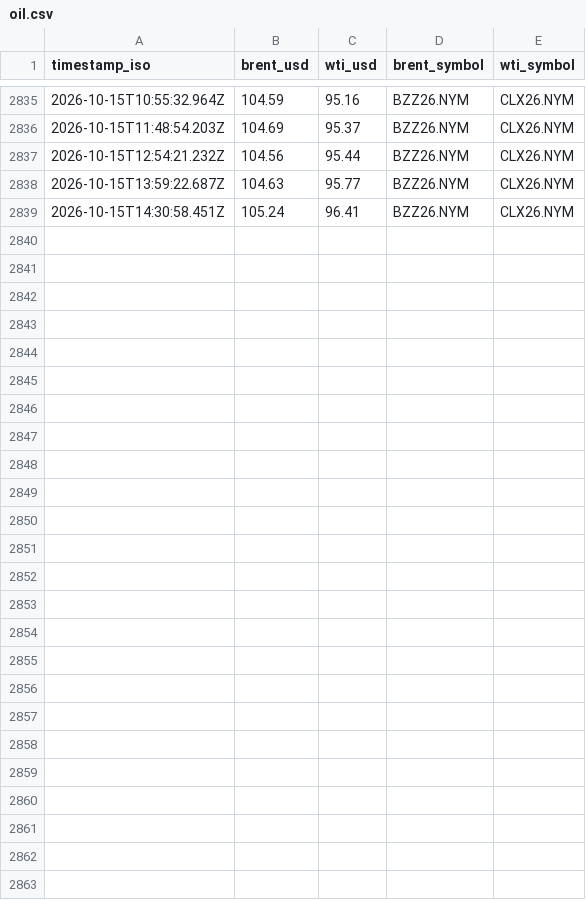
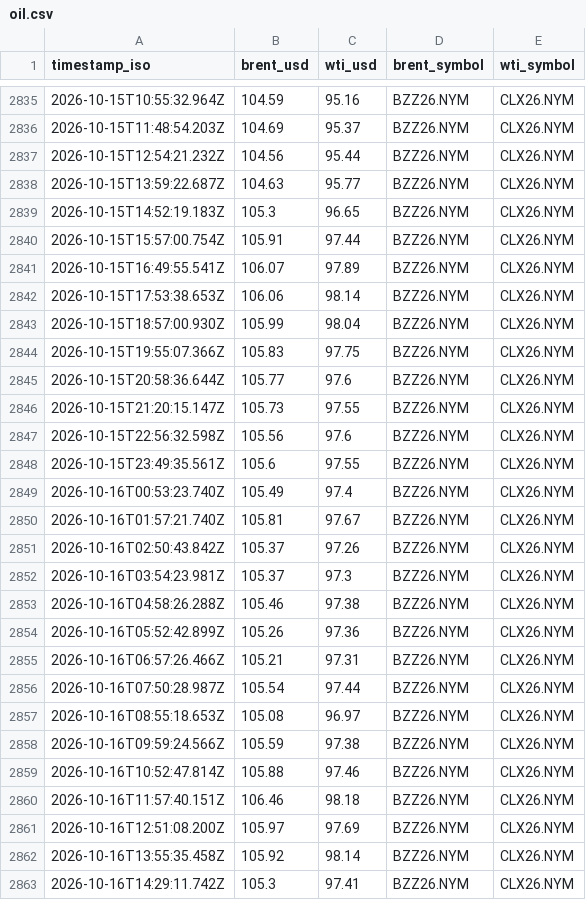
Before and after one commit to jasonhjohnson/strait-of-hormuz-data, a CSV file: data/oil.csv, drawn as a sheet; only a part is shown, gaps mark what is left out.

```diff
--- a/data/oil.csv
+++ b/data/oil.csv
@@ -2838,2 +2838,26 @@ timestamp_iso,brent_usd,wti_usd,brent_symbol,wti_symbol
 2026-10-15T13:59:22.687Z,104.63,95.77,BZZ26.NYM,CLX26.NYM
-2026-10-15T14:30:58.451Z,105.24,96.41,BZZ26.NYM,CLX26.NYM
+2026-10-15T14:52:19.183Z,105.3,96.65,BZZ26.NYM,CLX26.NYM
+2026-10-15T15:57:00.754Z,105.91,97.44,BZZ26.NYM,CLX26.NYM
+2026-10-15T16:49:55.541Z,106.07,97.89,BZZ26.NYM,CLX26.NYM
+2026-10-15T17:53:38.653Z,106.06,98.14,BZZ26.NYM,CLX26.NYM
+2026-10-15T18:57:00.930Z,105.99,98.04,BZZ26.NYM,CLX26.NYM
+2026-10-15T19:55:07.366Z,105.83,97.75,BZZ26.NYM,CLX26.NYM
+2026-10-15T20:58:36.644Z,105.77,97.6,BZZ26.NYM,CLX26.NYM
+2026-10-15T21:20:15.147Z,105.73,97.55,BZZ26.NYM,CLX26.NYM
+2026-10-15T22:56:32.598Z,105.56,97.6,BZZ26.NYM,CLX26.NYM
+2026-10-15T23:49:35.561Z,105.6,97.55,BZZ26.NYM,CLX26.NYM
+2026-10-16T00:53:23.740Z,105.49,97.4,BZZ26.NYM,CLX26.NYM
+2026-10-16T01:57:21.740Z,105.81,97.67,BZZ26.NYM,CLX26.NYM
+2026-10-16T02:50:43.842Z,105.37,97.26,BZZ26.NYM,CLX26.NYM
+2026-10-16T03:54:23.981Z,105.37,97.3,BZZ26.NYM,CLX26.NYM
+2026-10-16T04:58:26.288Z,105.46,97.38,BZZ26.NYM,CLX26.NYM
+2026-10-16T05:52:42.899Z,105.26,97.36,BZZ26.NYM,CLX26.NYM
+2026-10-16T06:57:26.466Z,105.21,97.31,BZZ26.NYM,CLX26.NYM
+2026-10-16T07:50:28.987Z,105.54,97.44,BZZ26.NYM,CLX26.NYM
+2026-10-16T08:55:18.653Z,105.08,96.97,BZZ26.NYM,CLX26.NYM
+2026-10-16T09:59:24.566Z,105.59,97.38,BZZ26.NYM,CLX26.NYM
+2026-10-16T10:52:47.814Z,105.88,97.46,BZZ26.NYM,CLX26.NYM
+2026-10-16T11:57:40.151Z,106.46,98.18,BZZ26.NYM,CLX26.NYM
+2026-10-16T12:51:08.200Z,105.97,97.69,BZZ26.NYM,CLX26.NYM
+2026-10-16T13:55:35.458Z,105.92,98.14,BZZ26.NYM,CLX26.NYM
+2026-10-16T14:29:11.742Z,105.3,97.41,BZZ26.NYM,CLX26.NYM
```
Also changed, not shown: data/events.csv, data/hormuz-index-daily.csv, 5 other files.
